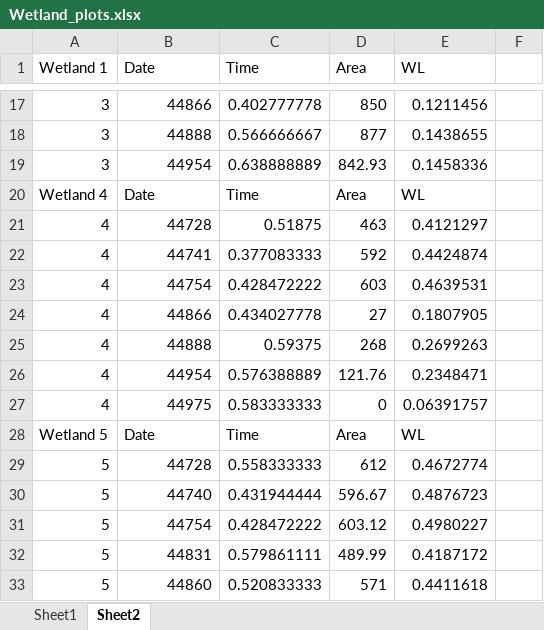
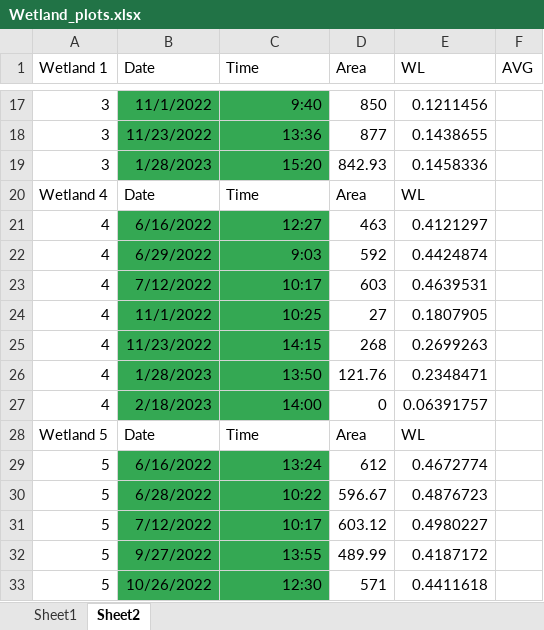
Before and after one commit to carbonshed/Ecuador2022, an Excel workbook: daniela/Wetland_plots.xlsx, sheet Sheet2, drawn as a sheet; only a part is shown, gaps mark what is left out; values as stored, in another font and other column widths than the file's, no borders; charts and pictures not drawn; the diff covers the shown part only; the diff names each change by its address in the sheet, - before the commit and + after, or states it on an @@ line.

```diff
--- a/daniela/Wetland_plots.xlsx (sheet Sheet2)
+++ b/daniela/Wetland_plots.xlsx (sheet Sheet2)
-F1: (empty)
+F1: AVG
-B17:C19 fill: none
+B17:C19 fill: #34A853
-B17 (Date): 44866
+B17 (Date): 11/1/2022
-C17 (Time): 0.402777778
+C17 (Time): 9:40
-B18 (Date): 44888
+B18 (Date): 11/23/2022
-C18 (Time): 0.566666667
+C18 (Time): 13:36
-B19 (Date): 44954
+B19 (Date): 1/28/2023
-C19 (Time): 0.638888889
+C19 (Time): 15:20
-B21 (Date): 44728
+B21 (Date): 6/16/2022
-B21:C27 fill: none
+B21:C27 fill: #34A853
-C21 (Time): 0.51875
+C21 (Time): 12:27
-B22 (Date): 44741
+B22 (Date): 6/29/2022
-C22 (Time): 0.377083333
+C22 (Time): 9:03
-B23 (Date): 44754
+B23 (Date): 7/12/2022
-C23 (Time): 0.428472222
+C23 (Time): 10:17
-B24 (Date): 44866
+B24 (Date): 11/1/2022
-C24 (Time): 0.434027778
+C24 (Time): 10:25
-B25 (Date): 44888
+B25 (Date): 11/23/2022
-C25 (Time): 0.59375
+C25 (Time): 14:15
-B26 (Date): 44954
+B26 (Date): 1/28/2023
-C26 (Time): 0.576388889
+C26 (Time): 13:50
-B27 (Date): 44975
+B27 (Date): 2/18/2023
-C27 (Time): 0.583333333
+C27 (Time): 14:00
-B29 (Date): 44728
+B29 (Date): 6/16/2022
-B29:C33 fill: none
+B29:C33 fill: #34A853
-C29 (Time): 0.558333333
+C29 (Time): 13:24
-B30 (Date): 44740
+B30 (Date): 6/28/2022
-C30 (Time): 0.431944444
+C30 (Time): 10:22
-B31 (Date): 44754
+B31 (Date): 7/12/2022
-C31 (Time): 0.428472222
+C31 (Time): 10:17
-B32 (Date): 44831
+B32 (Date): 9/27/2022
-C32 (Time): 0.579861111
+C32 (Time): 13:55
-B33 (Date): 44860
+B33 (Date): 10/26/2022
-C33 (Time): 0.520833333
+C33 (Time): 12:30
```
Also changed, not shown: 97 edited cells and cell formats elsewhere in this sheet, charts or pictures, 1 other file.
